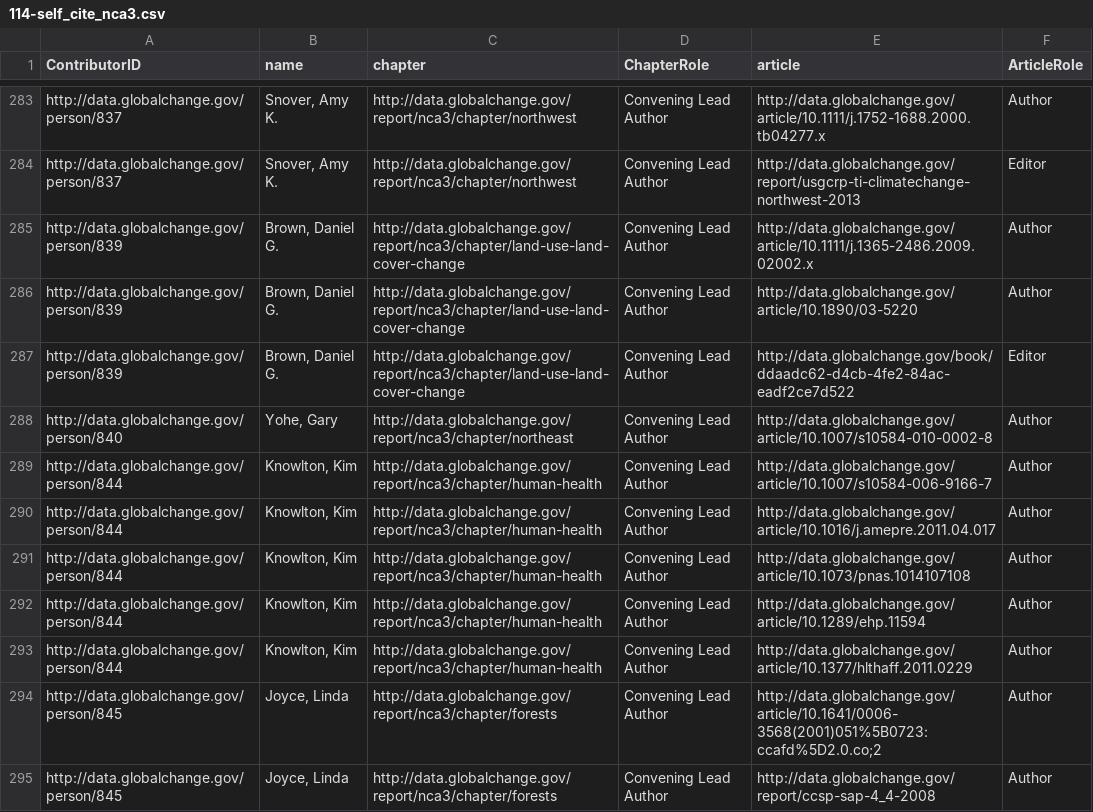
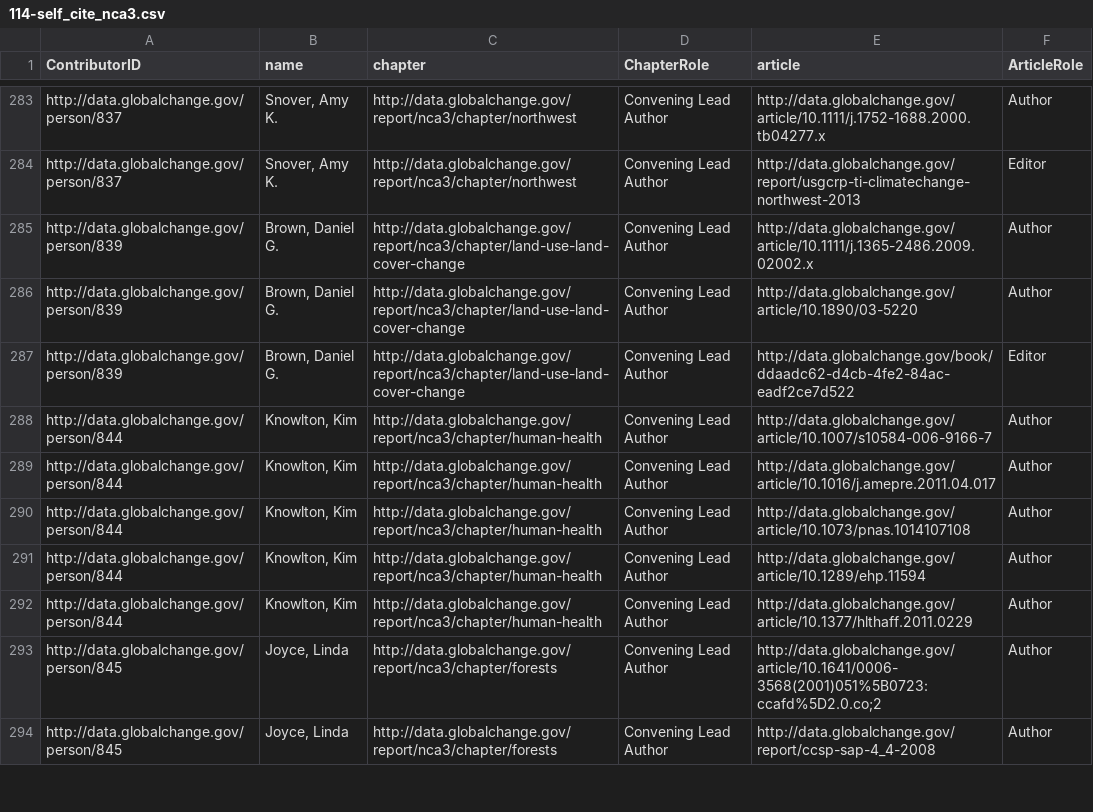
Before and after one commit to USGCRP/gcis-sparql, a CSV file: 114-self_cite_nca3.csv, drawn as a sheet; only a part is shown, gaps mark what is left out.

Commit message:
Update 114-self_cite_nca3.csv

```diff
--- a/114-self_cite_nca3.csv
+++ b/114-self_cite_nca3.csv
@@ -287,3 +287,2 @@
 "http://data.globalchange.gov/person/839","Brown, Daniel G.","http://data.globalchange.gov/report/nca3/chapter/land-use-land-cover-change","Convening Lead Author","http://data.globalchange.gov/book/ddaadc62-d4cb-4fe2-84ac-eadf2ce7d522","Editor"
-"http://data.globalchange.gov/person/840","Yohe, Gary","http://data.globalchange.gov/report/nca3/chapter/northeast","Convening Lead Author","http://data.globalchange.gov/article/10.1007/s10584-010-0002-8","Author"
 "http://data.globalchange.gov/person/844","Knowlton, Kim","http://data.globalchange.gov/report/nca3/chapter/human-health","Convening Lead Author","http://data.globalchange.gov/article/10.1007/s10584-006-9166-7","Author"
```
